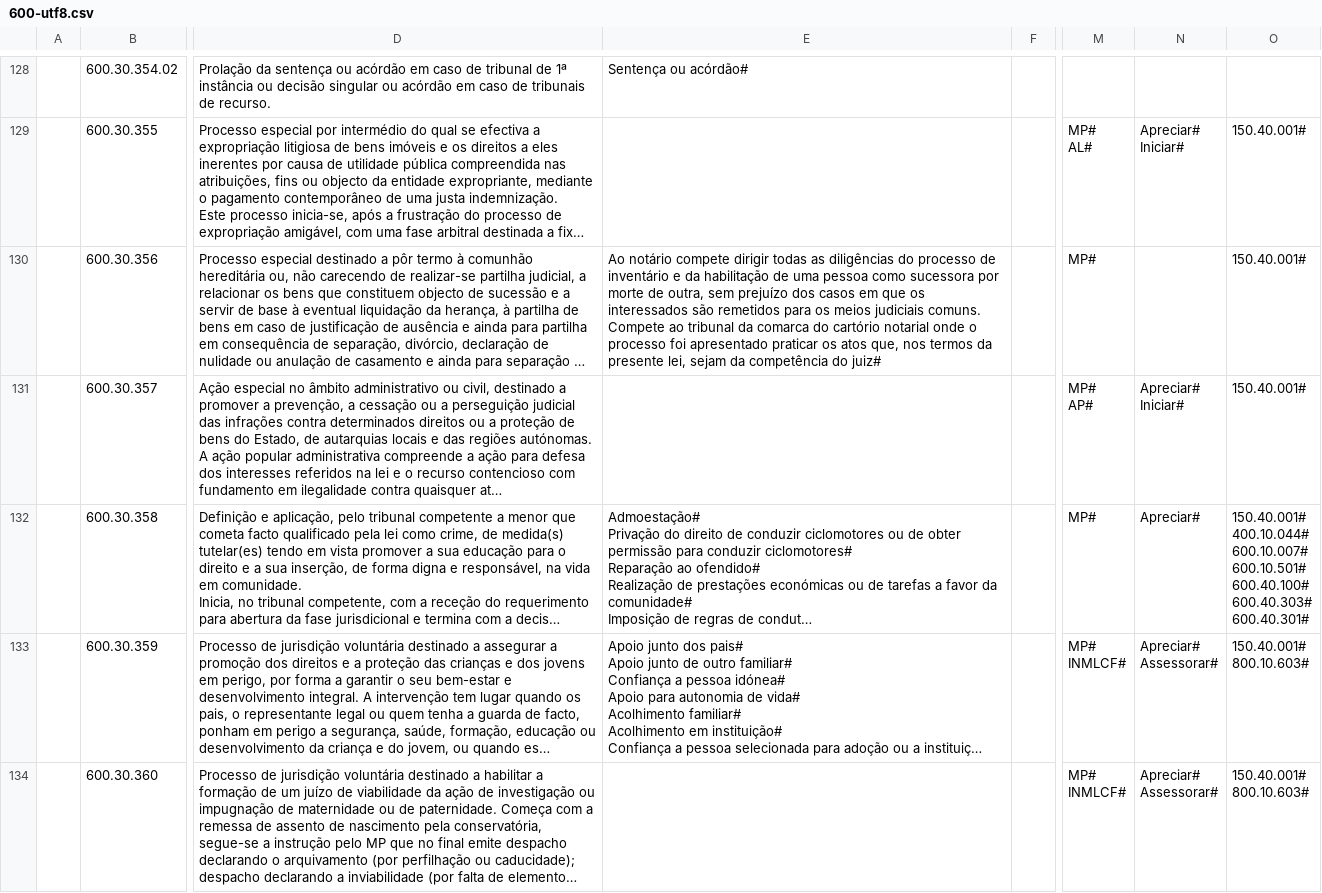
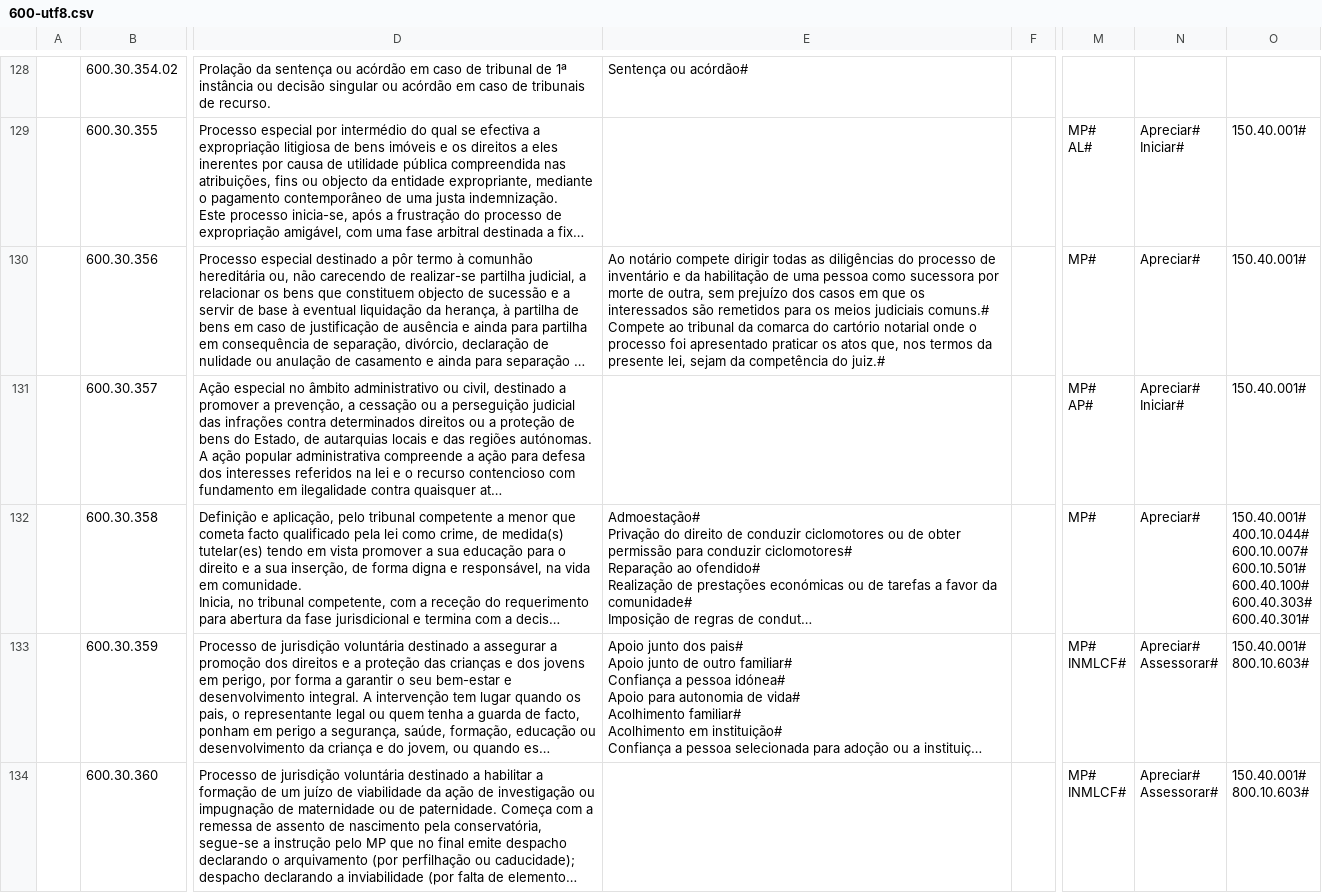
Before and after one commit to jcramalho/M51-CLAV, a CSV file: dados/600-utf8.csv, drawn as a sheet; only a part is shown, gaps mark what is left out; long unchanged cells end in …; ↵ is a line break in a cell; the diff covers the shown part only; the diff names each change by its address in the sheet, - before the commit and + after, or states it on an @@ line.

```diff
--- a/dados/600-utf8.csv
+++ b/dados/600-utf8.csv
-E130: …meios judiciais comuns. Compete ao tribunal da comarca do cartório notarial onde o processo foi apresentado praticar os atos que, nos termos da presente lei, sejam da competência do juiz#
+E130: …meios judiciais comuns.# ↵ Compete ao tribunal da comarca do cartório notarial onde o processo foi apresentado praticar os atos que, nos termos da presente lei, sejam da competência do juiz.#
-N130: (empty)
+N130: Apreciar#
```
Also changed, not shown: 12 removed rows and 20 edited cells elsewhere in this file, dados/300-utf8.csv, dados/400-utf8.csv, 21 other files.
